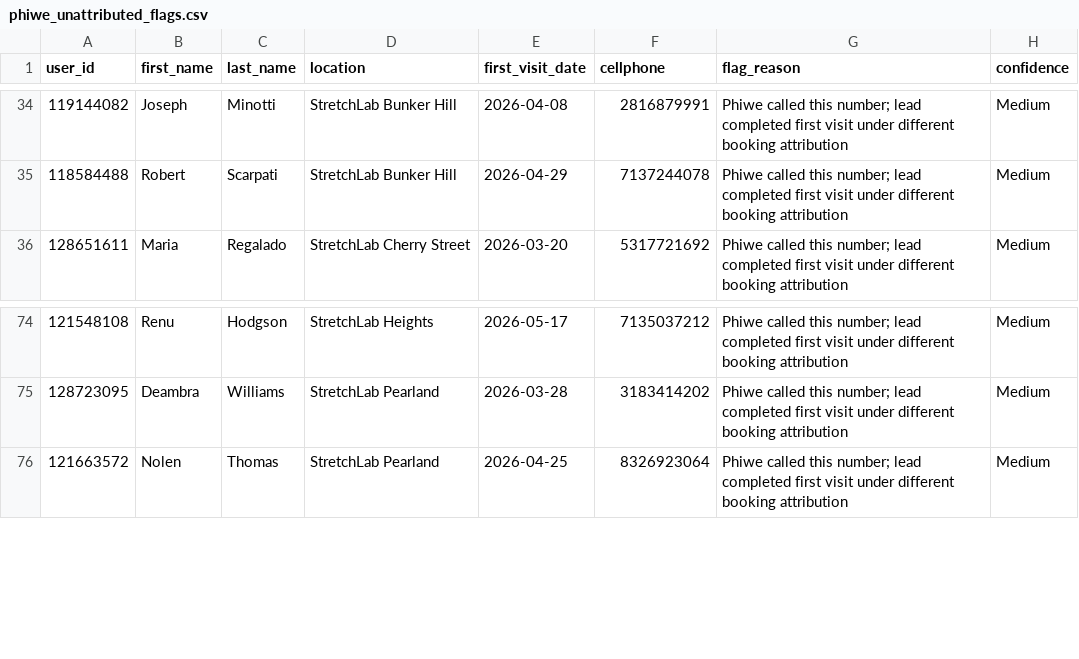
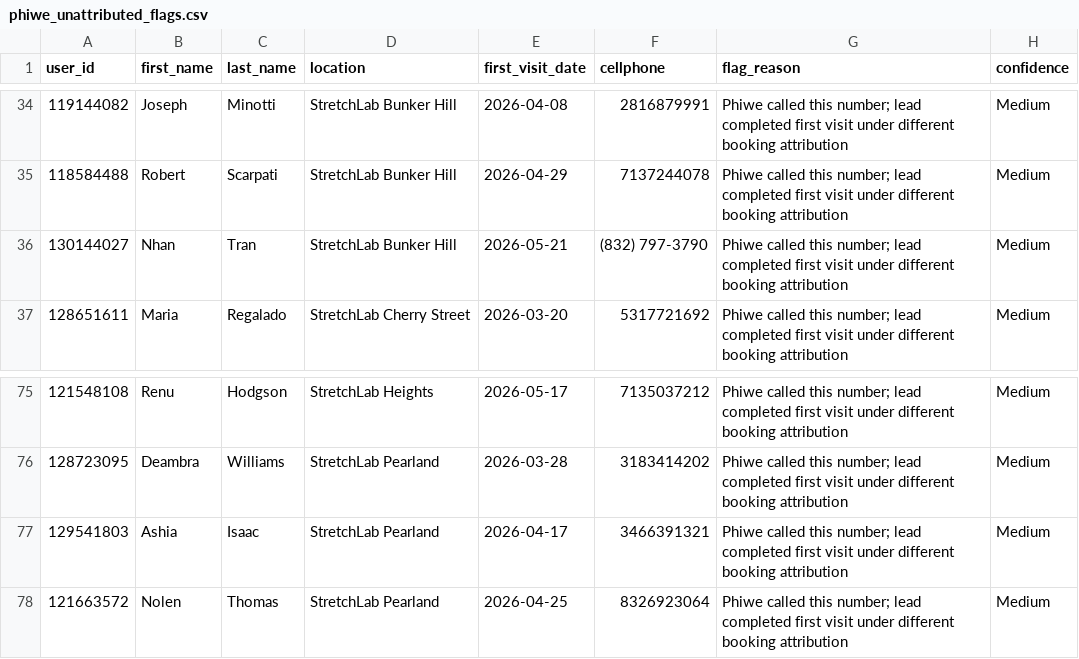
Before and after one commit to thamsanqakekana-tech/stretchlab-dashboard, a CSV file: dashboard/public/data/phiwe_unattributed_flags.csv, drawn as a sheet; only a part is shown, gaps mark what is left out.

```diff
--- a/dashboard/public/data/phiwe_unattributed_flags.csv
+++ b/dashboard/public/data/phiwe_unattributed_flags.csv
@@ -35,2 +35,3 @@ user_id,first_name,last_name,location,first_visit_date,cellphone,flag_reason,con
 118584488,Robert,Scarpati,StretchLab Bunker Hill,2026-04-29,7137244078,Phiwe called this number; lead completed first visit under different booking attribution,Medium
+130144027,Nhan,Tran,StretchLab Bunker Hill,2026-05-21,(832) 797-3790,Phiwe called this number; lead completed first visit under different booking attribution,Medium
 128651611,Maria,Regalado,StretchLab Cherry Street,2026-03-20,5317721692,Phiwe called this number; lead completed first visit under different booking attribution,Medium
@@ -75,2 +76,3 @@ user_id,first_name,last_name,location,first_visit_date,cellphone,flag_reason,con
 128723095,Deambra,Williams,StretchLab Pearland,2026-03-28,3183414202,Phiwe called this number; lead completed first visit under different booking attribution,Medium
+129541803,Ashia,Isaac,StretchLab Pearland,2026-04-17,3466391321,Phiwe called this number; lead completed first visit under different booking attribution,Medium
 121663572,Nolen,Thomas,StretchLab Pearland,2026-04-25,8326923064,Phiwe called this number; lead completed first visit under different booking attribution,Medium
```
Also changed, not shown: dashboard/public/data/phiwe_bookings.csv, dashboard/public/data/phiwe_daily_performance.csv, 20 other files.
